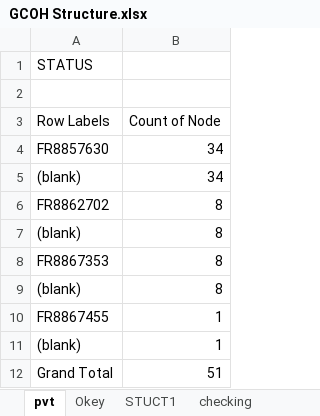
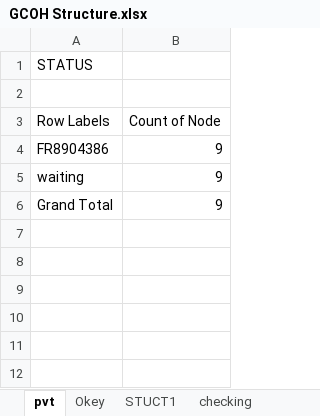
Before and after one commit to schizoabe/GCOH-Tickets-for-Processing, an Excel workbook: GCOH Structure.xlsx, sheet pvt, drawn as a sheet; values as stored, in another font and other column widths than the file's, no borders; removed rows and columns are numbered as before the commit, all else as after; the diff names each change by its address in the sheet, - before the commit and + after, or states it on an @@ line.

```diff
--- a/GCOH Structure.xlsx (sheet pvt)
+++ b/GCOH Structure.xlsx (sheet pvt)
-row 4: FR8857630 | 34
-row 5: (blank) | 34
-row 6: FR8862702 | 8
-row 7: (blank) | 8
-row 8: FR8867353 | 8
-row 9: (blank) | 8
-row 10: FR8867455 | 1
-row 11: (blank) | 1
+row 4: FR8904386 | 9
+row 5: waiting | 9
-B6 (Count of Node): 51
+B6 (Count of Node): 9
```
Also changed, not shown: sheet STUCT1, sheet Okey, hidden cells, Inputs/PyDump.xlsx, 2 other files.
